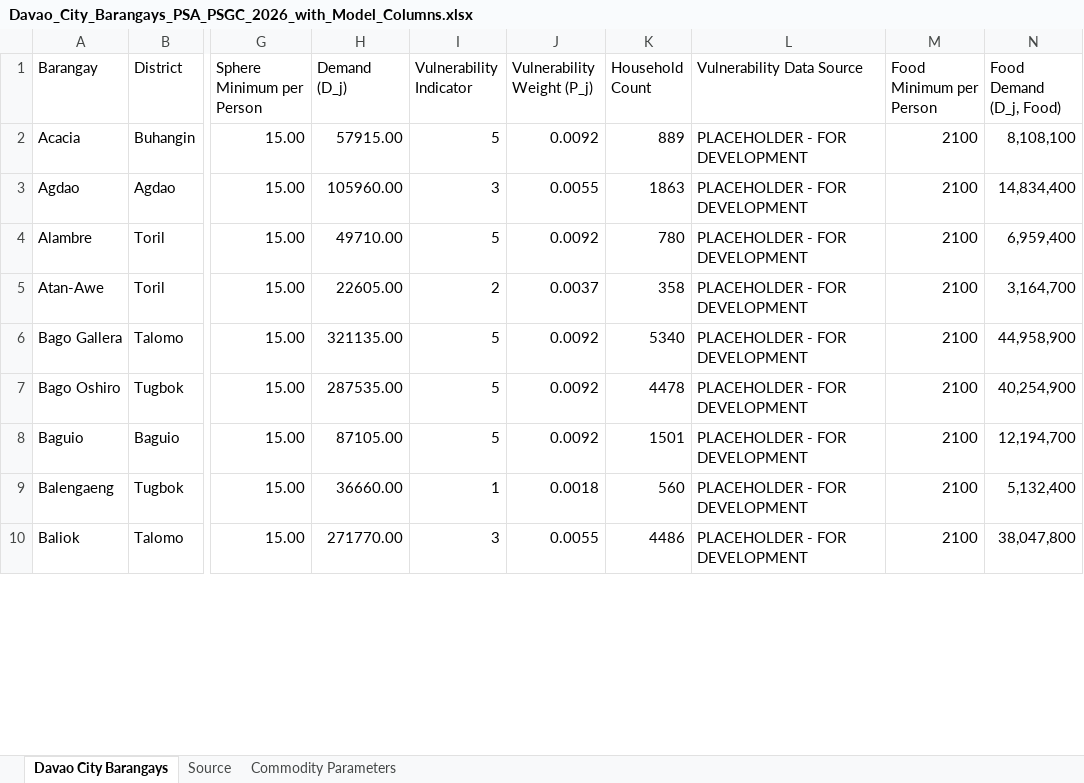
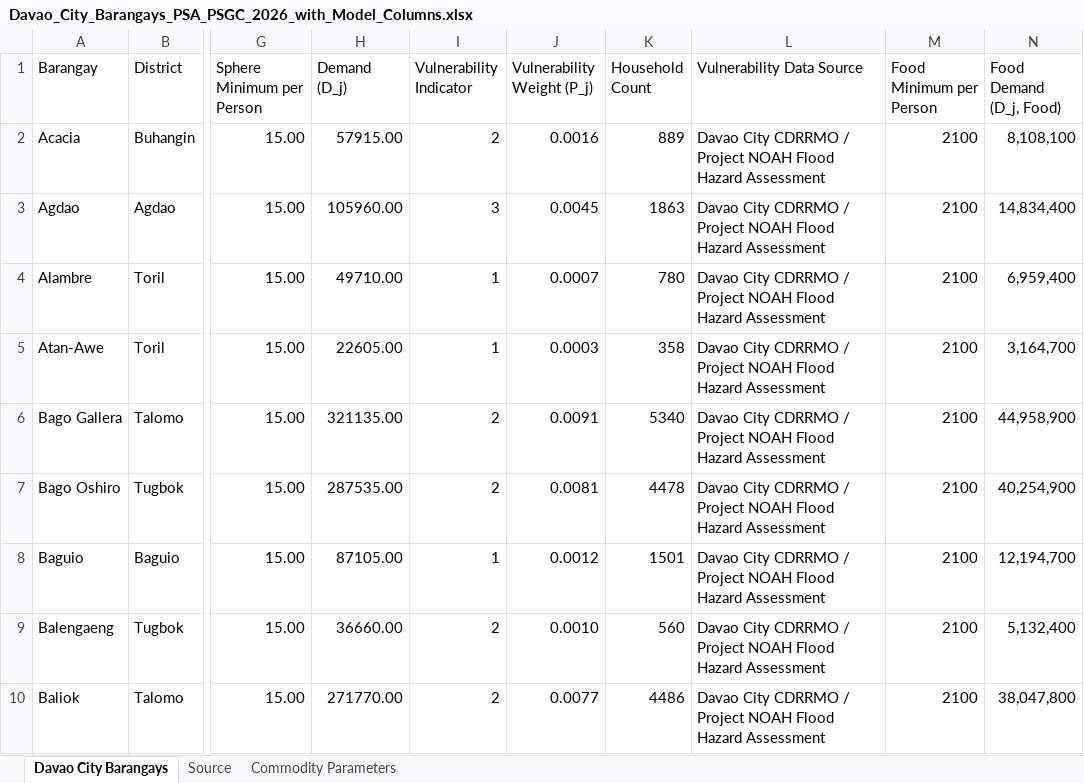
Before and after one commit to JanKennethGerona/CS-ThesisWriting2, an Excel workbook: data/Davao_City_Barangays_PSA_PSGC_2026_with_Model_Columns.xlsx, sheet Davao City Barangays, drawn as a sheet; only a part is shown, gaps mark what is left out; values as stored, in another font and other column widths than the file's, no borders; the diff covers the shown part only; the diff names each change by its address in the sheet, - before the commit and + after, or states it on an @@ line.

```diff
--- a/data/Davao_City_Barangays_PSA_PSGC_2026_with_Model_Columns.xlsx (sheet Davao City Barangays)
+++ b/data/Davao_City_Barangays_PSA_PSGC_2026_with_Model_Columns.xlsx (sheet Davao City Barangays)
-I2 (Vulnerability Indicator): 5
+I2 (Vulnerability Indicator): 2
-J2 (Vulnerability Weight (P_j)): 0.0092
+J2 (Vulnerability Weight (P_j)): 0.0016
-L2:L10 (Vulnerability Data Source): PLACEHOLDER - FOR DEVELOPMENT
+L2:L10 (Vulnerability Data Source): Davao City CDRRMO / Project NOAH Flood Hazard Assessment
-J3 (Vulnerability Weight (P_j)): 0.0055
+J3 (Vulnerability Weight (P_j)): 0.0045
-I4 (Vulnerability Indicator): 5
+I4 (Vulnerability Indicator): 1
-J4 (Vulnerability Weight (P_j)): 0.0092
+J4 (Vulnerability Weight (P_j)): 0.0007
-I5 (Vulnerability Indicator): 2
+I5 (Vulnerability Indicator): 1
-J5 (Vulnerability Weight (P_j)): 0.0037
+J5 (Vulnerability Weight (P_j)): 0.0003
-I6:I7 (Vulnerability Indicator): 5
+I6:I7 (Vulnerability Indicator): 2
-J6 (Vulnerability Weight (P_j)): 0.0092
+J6 (Vulnerability Weight (P_j)): 0.0091
-J7 (Vulnerability Weight (P_j)): 0.0092
+J7 (Vulnerability Weight (P_j)): 0.0081
-I8 (Vulnerability Indicator): 5
+I8 (Vulnerability Indicator): 1
-J8 (Vulnerability Weight (P_j)): 0.0092
+J8 (Vulnerability Weight (P_j)): 0.0012
-I9 (Vulnerability Indicator): 1
+I9 (Vulnerability Indicator): 2
-J9 (Vulnerability Weight (P_j)): 0.0018
+J9 (Vulnerability Weight (P_j)): 0.0010
-I10 (Vulnerability Indicator): 3
+I10 (Vulnerability Indicator): 2
-J10 (Vulnerability Weight (P_j)): 0.0055
+J10 (Vulnerability Weight (P_j)): 0.0077
```
Also changed, not shown: 479 edited cells elsewhere in this sheet, sheet Source, formulas that keep their value, 34 other files.
